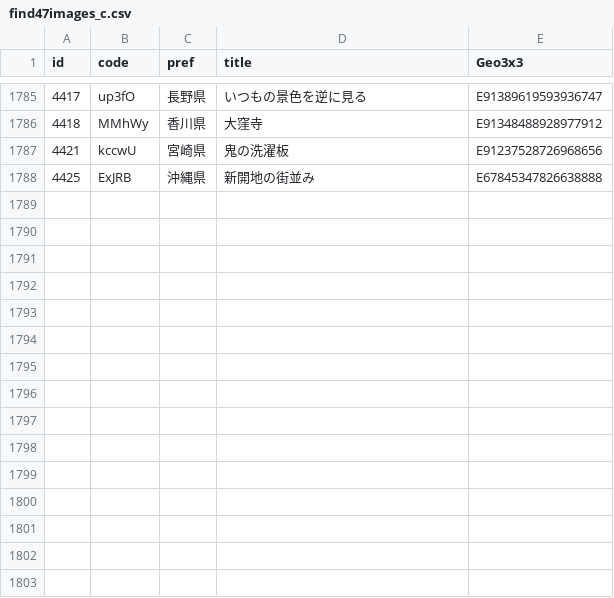
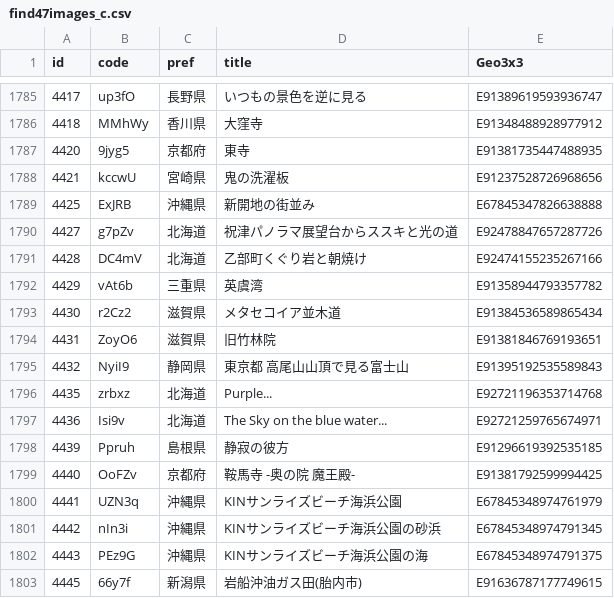
Before and after one commit to code4fukui/find47, a CSV file: find47images_c.csv, drawn as a sheet; only a part is shown, gaps mark what is left out; the diff names each change by its address in the sheet, - before the commit and + after, or states it on an @@ line.

Commit message:
update data

```diff
--- a/find47images_c.csv
+++ b/find47images_c.csv
+row 1787: 4420 | 9jyg5 | 京都府 | 東寺 | E91381735447488935
+row 1790: 4427 | g7pZv | 北海道 | 祝津パノラマ展望台からススキと光の道 | E92478847657287726
+row 1791: 4428 | DC4mV | 北海道 | 乙部町くぐり岩と朝焼け | E92474155235267166
+row 1792: 4429 | vAt6b | 三重県 | 英虞湾 | E91358944793357782
+row 1793: 4430 | r2Cz2 | 滋賀県 | メタセコイア並木道 | E91384536589865434
+row 1794: 4431 | ZoyO6 | 滋賀県 | 旧竹林院 | E91381846769193651
+row 1795: 4432 | NyiI9 | 静岡県 | 東京都 高尾山山頂で見る富士山 | E91395192535589843
+row 1796: 4435 | zrbxz | 北海道 | Purple... | E92721196353714768
+row 1797: 4436 | Isi9v | 北海道 | The Sky on the blue water... | E92721259765674971
+row 1798: 4439 | Ppruh | 島根県 | 静寂の彼方 | E91296619392535185
+row 1799: 4440 | OoFZv | 京都府 | 鞍馬寺 -奥の院 魔王殿- | E91381792599994425
+row 1800: 4441 | UZN3q | 沖縄県 | KINサンライズビーチ海浜公園 | E67845348974761979
+row 1801: 4442 | nIn3i | 沖縄県 | KINサンライズビーチ海浜公園の砂浜 | E67845348974791345
+row 1802: 4443 | PEz9G | 沖縄県 | KINサンライズビーチ海浜公園の海 | E67845348974791375
+row 1803: 4445 | 66y7f | 新潟県 | 岩船沖油ガス田(胎内市) | E91636787177749615
```
Also changed, not shown: 49 other files.
